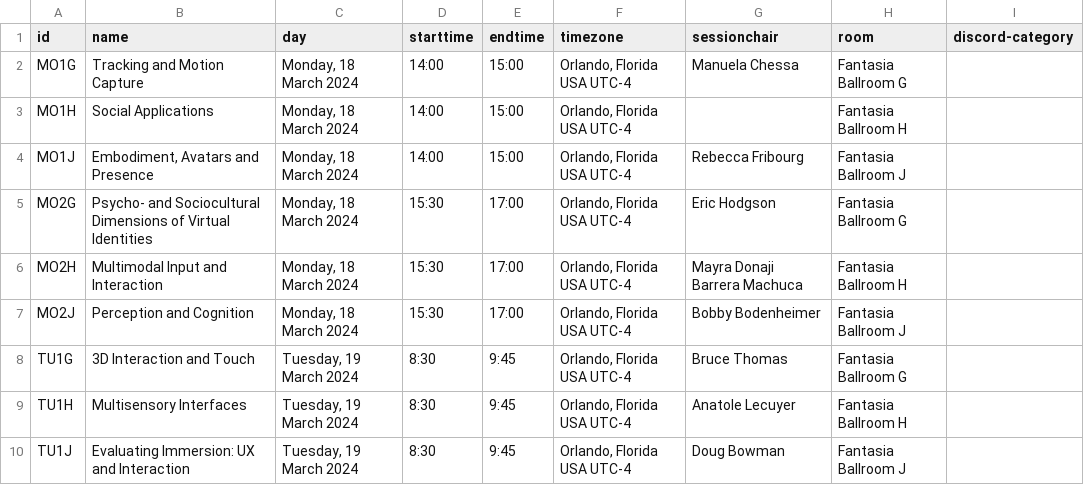
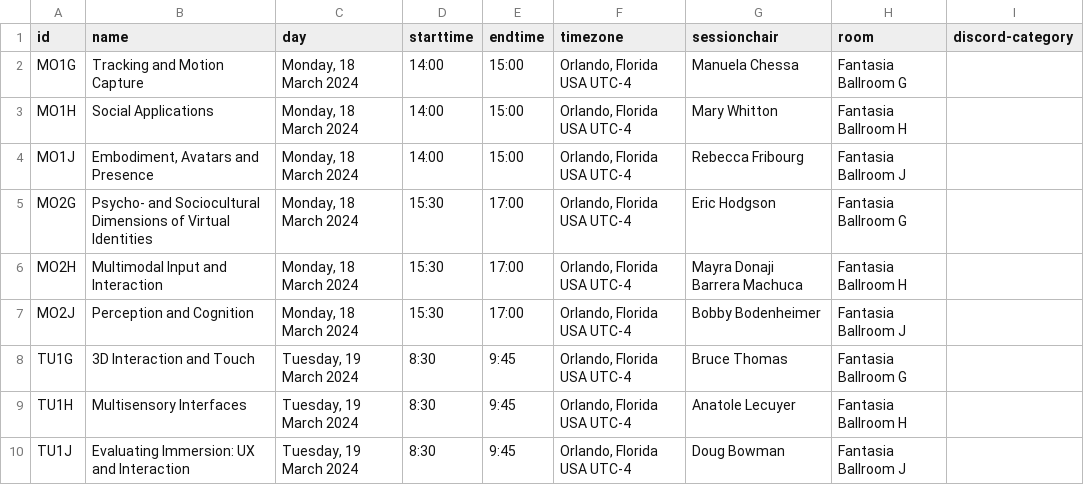
Before and after one commit to ieeevr/2024-test, a CSV file: _data/sessions.csv, drawn as a sheet; only a part is shown.

```diff
--- a/_data/sessions.csv
+++ b/_data/sessions.csv
@@ -2,3 +2,3 @@ id,name,day,starttime,endtime,timezone,sessionchair,room,discord-category
 MO1G,"Tracking and Motion Capture","Monday, 18 March 2024",14:00,15:00,"Orlando, Florida USA UTC-4",Manuela Chessa,Fantasia Ballroom G,
-MO1H,"Social Applications","Monday, 18 March 2024",14:00,15:00,"Orlando, Florida USA UTC-4",,Fantasia Ballroom H,
+MO1H,"Social Applications","Monday, 18 March 2024",14:00,15:00,"Orlando, Florida USA UTC-4",Mary Whitton,Fantasia Ballroom H,
 MO1J,"Embodiment, Avatars and Presence","Monday, 18 March 2024",14:00,15:00,"Orlando, Florida USA UTC-4",Rebecca Fribourg,Fantasia Ballroom J,
```
Also changed, not shown: 1 other file.
